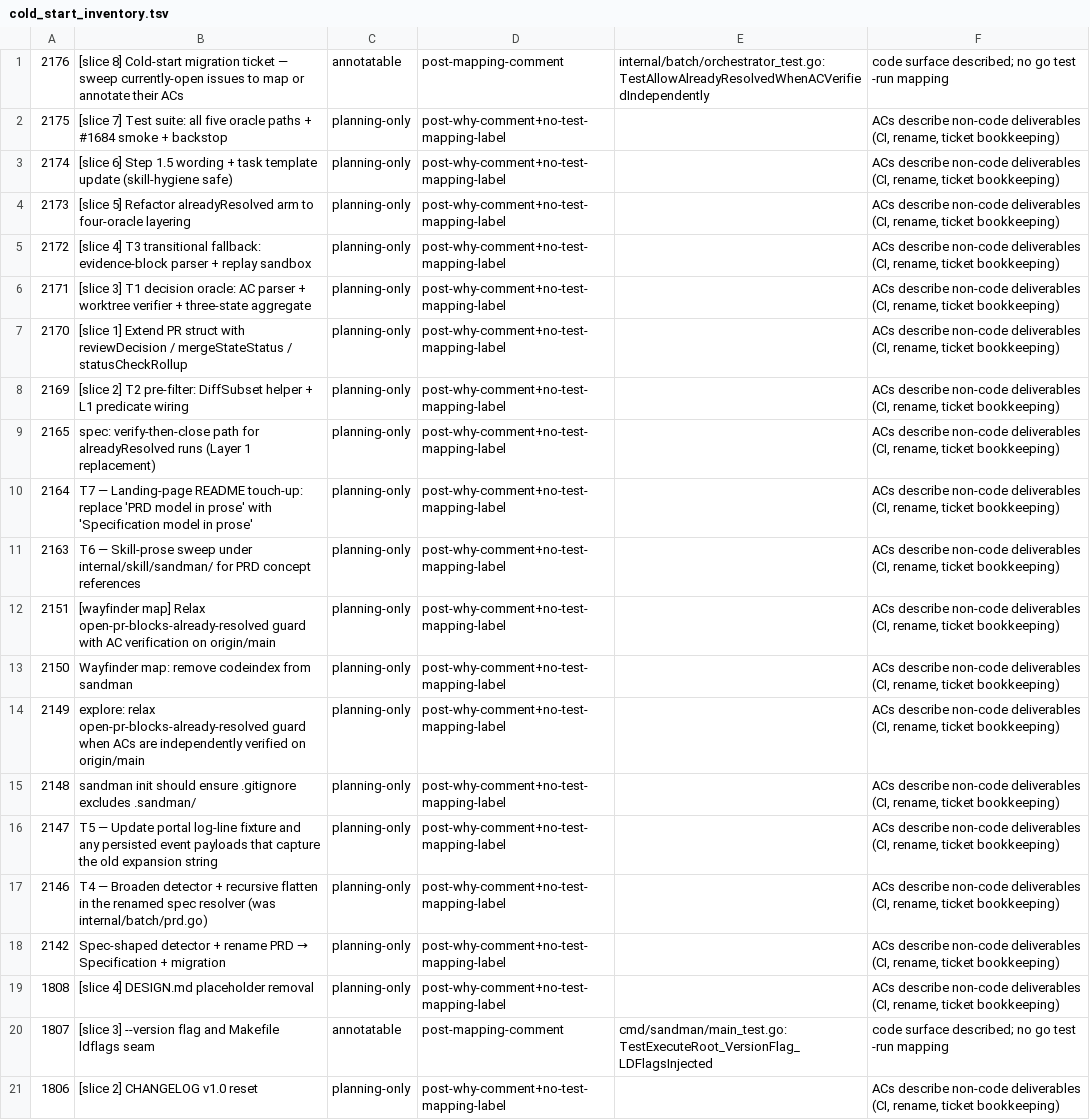
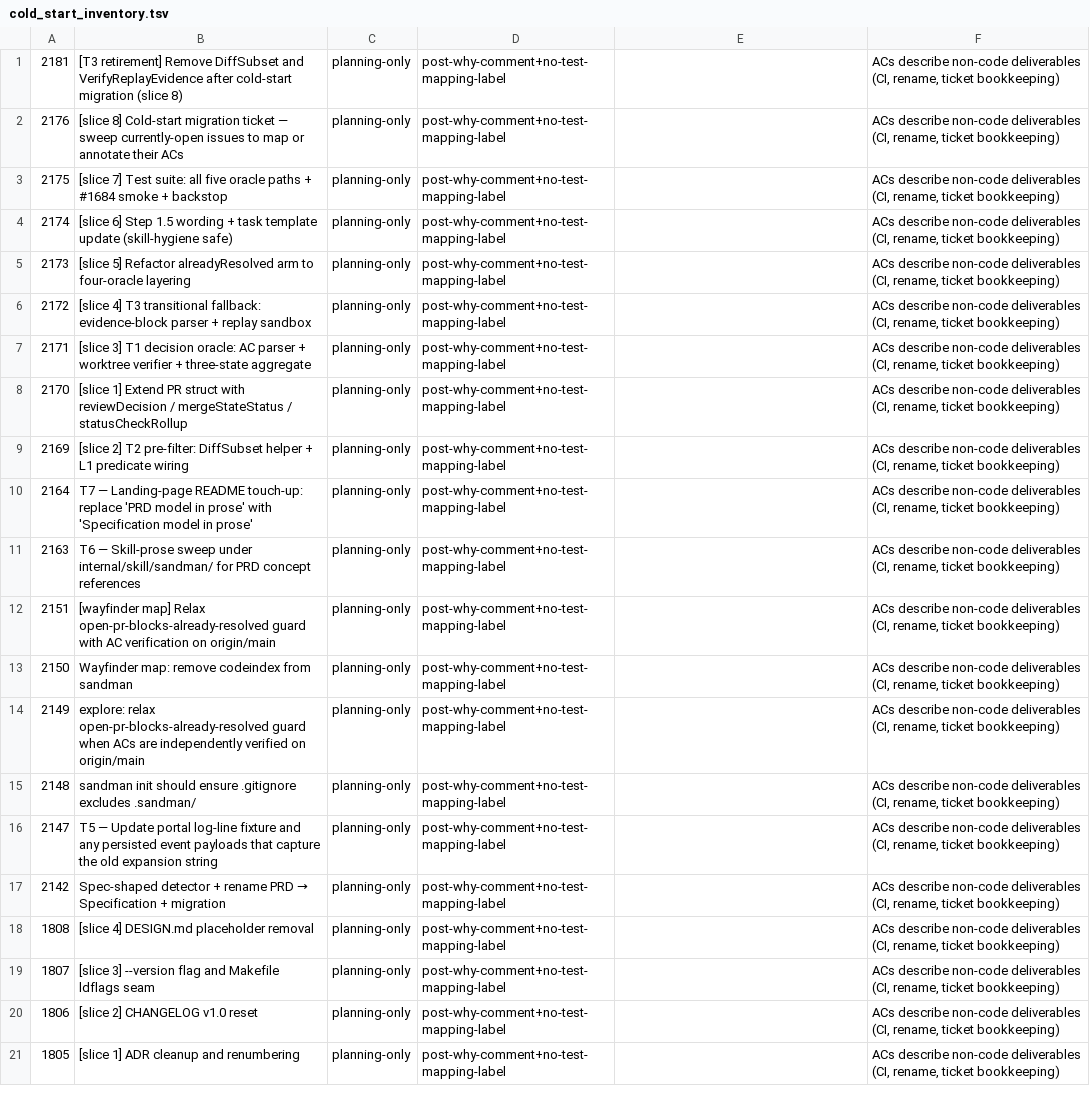
Before and after one commit to rafaelromao/sandman, a TSV file: scripts/cold_start_inventory.tsv, drawn as a sheet; only a part is shown; the shorter side is filled out with more unchanged rows.

Commit message:
feat(cold-start): expand slice 8 with reproducible automation
Add two scripts that make the slice-8 sweep fully reproducible from a
clean checkout, addressing the spec review that flagged AC3 (label
create/apply) and AC5 (resolution comment) as automation gaps:

- scripts/apply_no_test_mapping_label.sh: creates the no-test-mapping
  label (idempotent via gh label create --force) and applies it to
  every planning-only issue in the inventory TSV.
- scripts/post_migration_resolution.sh: posts the resolution comment on
  the migration ticket (idempotent via the cold-start-migration HTML
  marker), naming the follow-on T3-retirement ticket.

Refactor scripts/cold_start_inventory.sh to use a content-based
classification heuristic (wayfinder labels, body regex for CI/docs
deliverables, slice-N title prefix, spec/PRD/explore/wayfinder-map/
T-retirement titles) instead of a per-issue allow-list. The expanded
heuristic correctly classifies the 25 currently-open issues: all 25 are
planning-only because every AC describes work the slice itself adds,
not behaviour of code that already exists on origin/main.

Refresh the migration report with the actual 25-issue inventory, the
reproducibility section listing the three-script flow, and the
artefact-to-AC mapping.

Refs: #2176, #2165, #2151, #2181

```diff
--- a/scripts/cold_start_inventory.tsv
+++ b/scripts/cold_start_inventory.tsv
@@ -1,2 +1,3 @@
-2176	[slice 8] Cold-start migration ticket — sweep currently-open issues to map or annotate their ACs	annotatable	post-mapping-comment	internal/batch/orchestrator_test.go:TestAllowAlreadyResolvedWhenACVerifiedIndependently	code surface described; no go test -run mapping
+2181	[T3 retirement] Remove DiffSubset and VerifyReplayEvidence after cold-start migration (slice 8)	planning-only	post-why-comment+no-test-mapping-label		ACs describe non-code deliverables (CI, rename, ticket bookkeeping)
+2176	[slice 8] Cold-start migration ticket — sweep currently-open issues to map or annotate their ACs	planning-only	post-why-comment+no-test-mapping-label		ACs describe non-code deliverables (CI, rename, ticket bookkeeping)
 2175	[slice 7] Test suite: all five oracle paths + #1684 smoke + backstop	planning-only	post-why-comment+no-test-mapping-label		ACs describe non-code deliverables (CI, rename, ticket bookkeeping)
@@ -8,3 +9,2 @@
 2169	[slice 2] T2 pre-filter: DiffSubset helper + L1 predicate wiring	planning-only	post-why-comment+no-test-mapping-label		ACs describe non-code deliverables (CI, rename, ticket bookkeeping)
-2165	spec: verify-then-close path for alreadyResolved runs (Layer 1 replacement)	planning-only	post-why-comment+no-test-mapping-label		ACs describe non-code deliverables (CI, rename, ticket bookkeeping)
 2164	T7 — Landing-page README touch-up: replace 'PRD model in prose' with 'Specification model in prose'	planning-only	post-why-comment+no-test-mapping-label		ACs describe non-code deliverables (CI, rename, ticket bookkeeping)
@@ -16,6 +16,5 @@
 2147	T5 — Update portal log-line fixture and any persisted event payloads that capture the old expansion string	planning-only	post-why-comment+no-test-mapping-label		ACs describe non-code deliverables (CI, rename, ticket bookkeeping)
-2146	T4 — Broaden detector + recursive flatten in the renamed spec resolver (was internal/batch/prd.go)	planning-only	post-why-comment+no-test-mapping-label		ACs describe non-code deliverables (CI, rename, ticket bookkeeping)
 2142	Spec-shaped detector + rename PRD → Specification + migration	planning-only	post-why-comment+no-test-mapping-label		ACs describe non-code deliverables (CI, rename, ticket bookkeeping)
 1808	[slice 4] DESIGN.md placeholder removal	planning-only	post-why-comment+no-test-mapping-label		ACs describe non-code deliverables (CI, rename, ticket bookkeeping)
-1807	[slice 3] --version flag and Makefile ldflags seam	annotatable	post-mapping-comment	cmd/sandman/main_test.go:TestExecuteRoot_VersionFlag_LDFlagsInjected	code surface described; no go test -run mapping
+1807	[slice 3] --version flag and Makefile ldflags seam	planning-only	post-why-comment+no-test-mapping-label		ACs describe non-code deliverables (CI, rename, ticket bookkeeping)
 1806	[slice 2] CHANGELOG v1.0 reset	planning-only	post-why-comment+no-test-mapping-label		ACs describe non-code deliverables (CI, rename, ticket bookkeeping)
```
Also changed, not shown: 4 other files.
